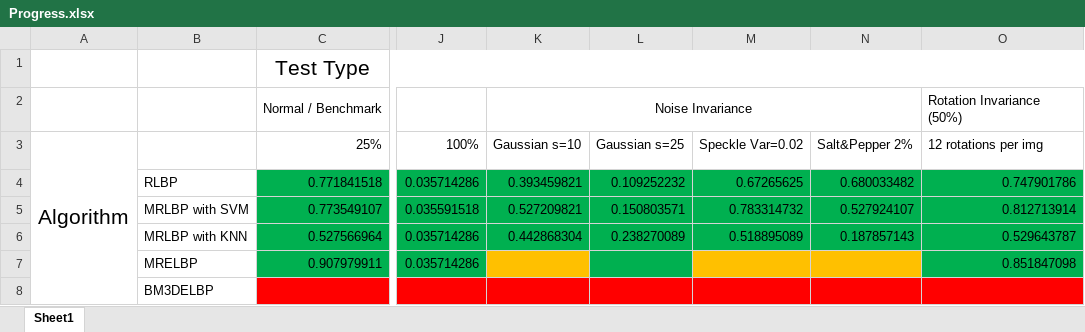
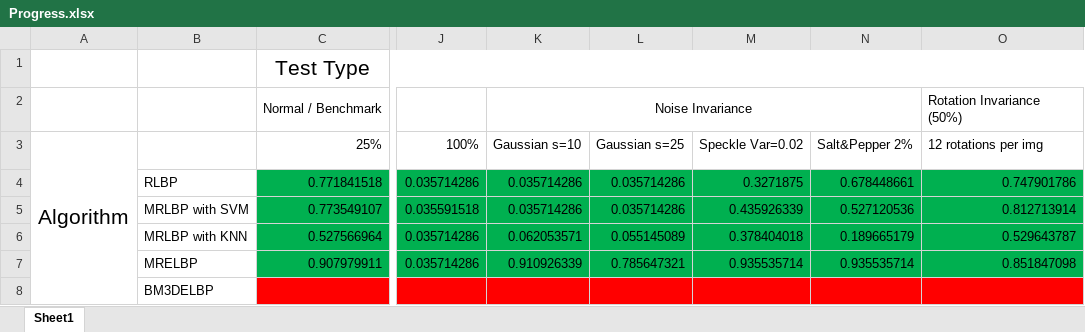
Before and after one commit to OscarVanL/COMP3200-Individual-Project-Texture-Classification, an Excel workbook: Progress.xlsx, sheet Sheet1, drawn as a sheet; only a part is shown, gaps mark what is left out; values as stored, in another font and other column widths than the file's, no borders; the diff names each change by its address in the sheet, - before the commit and + after, or states it on an @@ line.

```diff
--- a/Progress.xlsx (sheet Sheet1)
+++ b/Progress.xlsx (sheet Sheet1)
-K4: 0.393459821
+K4: 0.035714286
-L4: 0.109252232
+L4: 0.035714286
-M4: 0.67265625
+M4: 0.3271875
-N4: 0.680033482
+N4: 0.678448661
-K5: 0.527209821
+K5: 0.035714286
-L5: 0.150803571
+L5: 0.035714286
-M5: 0.783314732
+M5: 0.435926339
-N5: 0.527924107
+N5: 0.527120536
-K6: 0.442868304
+K6: 0.062053571
-L6: 0.238270089
+L6: 0.055145089
-M6: 0.518895089
+M6: 0.378404018
-N6: 0.187857143
+N6: 0.189665179
-K7: (empty)
+K7: 0.910926339
-K7 fill: #FFC000
+K7 fill: #00B050
-L7: (empty)
+L7: 0.785647321
-M7: (empty)
+M7: 0.935535714
-M7:N7 fill: #FFC000
+M7:N7 fill: #00B050
-N7: (empty)
+N7: 0.935535714
```
Also changed, not shown: 5 other files.
